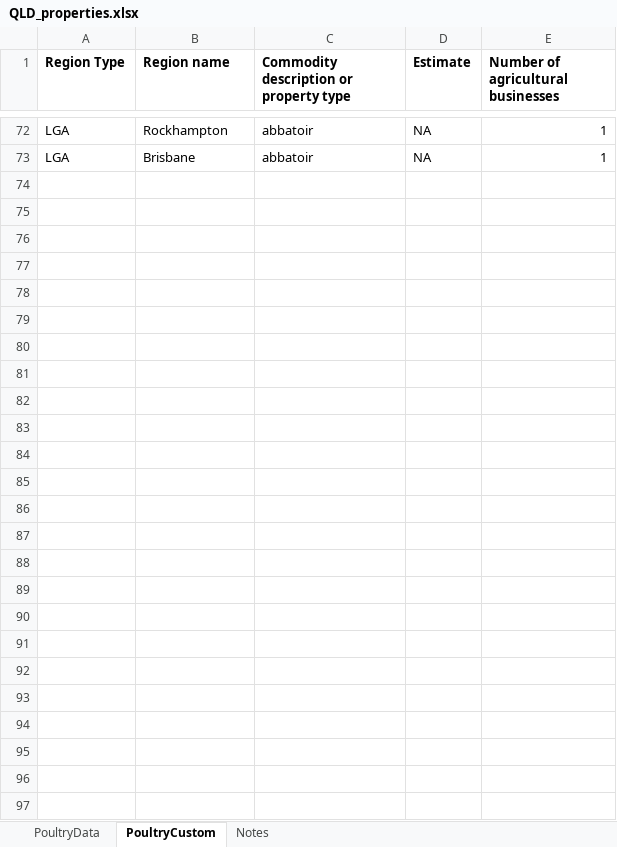
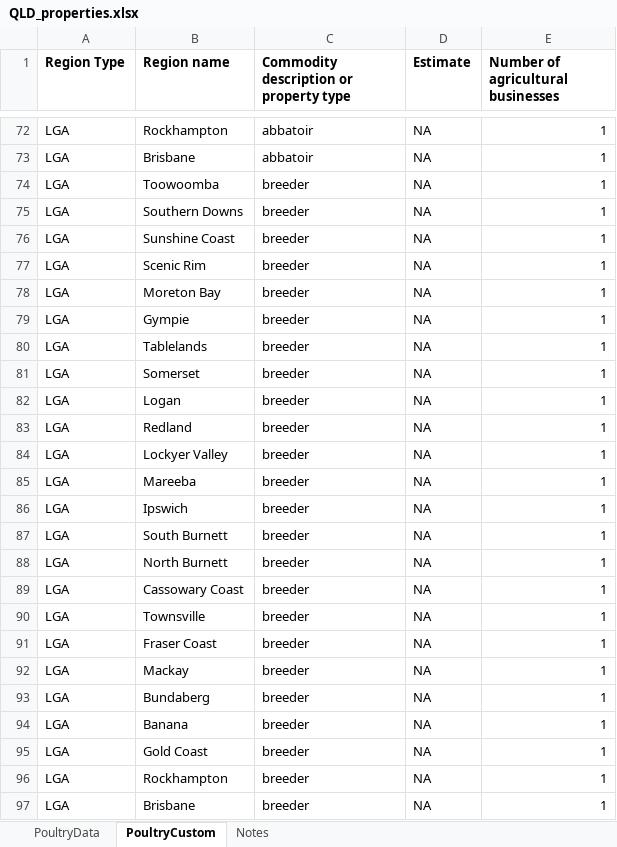
Before and after one commit to thaopletk/outbreaksimulator, an Excel workbook: data/QLD_properties.xlsx, sheet PoultryCustom, drawn as a sheet; only a part is shown, gaps mark what is left out; values as stored, in another font and other column widths than the file's, no borders; the diff names each change by its address in the sheet, - before the commit and + after, or states it on an @@ line.

```diff
--- a/data/QLD_properties.xlsx (sheet PoultryCustom)
+++ b/data/QLD_properties.xlsx (sheet PoultryCustom)
+row 74: LGA | Toowoomba | breeder | NA | 1
+row 75: LGA | Southern Downs | breeder | NA | 1
+row 76: LGA | Sunshine Coast | breeder | NA | 1
+row 77: LGA | Scenic Rim | breeder | NA | 1
+row 78: LGA | Moreton Bay | breeder | NA | 1
+row 79: LGA | Gympie | breeder | NA | 1
+row 80: LGA | Tablelands | breeder | NA | 1
+row 81: LGA | Somerset | breeder | NA | 1
+row 82: LGA | Logan | breeder | NA | 1
+row 83: LGA | Redland | breeder | NA | 1
+row 84: LGA | Lockyer Valley | breeder | NA | 1
+row 85: LGA | Mareeba | breeder | NA | 1
+row 86: LGA | Ipswich | breeder | NA | 1
+row 87: LGA | South Burnett | breeder | NA | 1
+row 88: LGA | North Burnett | breeder | NA | 1
+row 89: LGA | Cassowary Coast | breeder | NA | 1
+row 90: LGA | Townsville | breeder | NA | 1
+row 91: LGA | Fraser Coast | breeder | NA | 1
+row 92: LGA | Mackay | breeder | NA | 1
+row 93: LGA | Bundaberg | breeder | NA | 1
+row 94: LGA | Banana | breeder | NA | 1
+row 95: LGA | Gold Coast | breeder | NA | 1
+row 96: LGA | Rockhampton | breeder | NA | 1
+row 97: LGA | Brisbane | breeder | NA | 1
```
Also changed, not shown: data/NSW_properties.xlsx.
